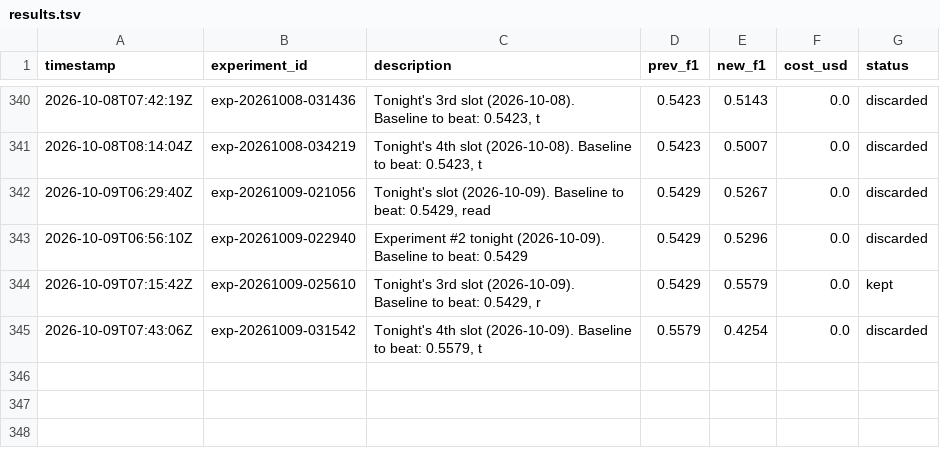
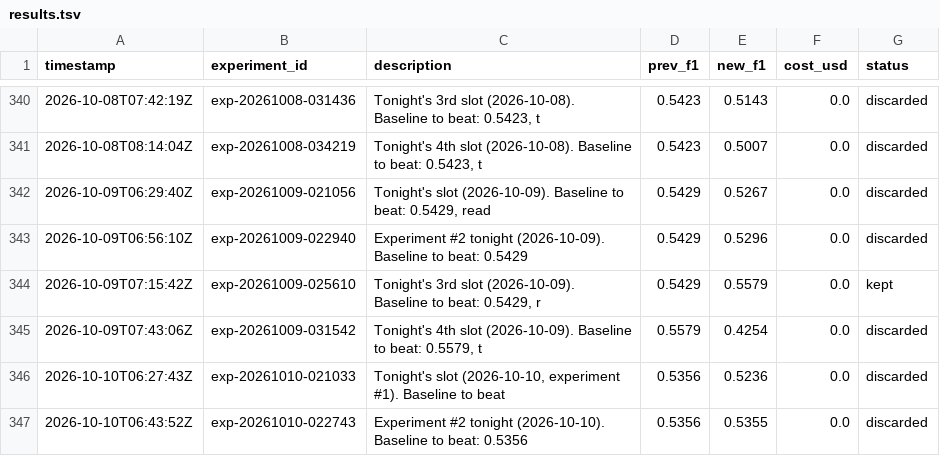
Before and after one commit to amruth9459/nanoclaw, a TSV file: groups/main/lexios-autoresearch/results.tsv, drawn as a sheet; only a part is shown, gaps mark what is left out; the diff names each change by its address in the sheet, - before the commit and + after, or states it on an @@ line.

```diff
--- a/groups/main/lexios-autoresearch/results.tsv
+++ b/groups/main/lexios-autoresearch/results.tsv
+row 346: 2026-10-10T06:27:43Z | exp-20261010-021033 | Tonight's slot (2026-10-10, experiment #1). Baseline to beat | 0.5356 | 0.5236 | 0.0 | discarded
+row 347: 2026-10-10T06:43:52Z | exp-20261010-022743 | Experiment #2 tonight (2026-10-10). Baseline to beat: 0.5356 | 0.5356 | 0.5355 | 0.0 | discarded
```
Also changed, not shown: 2 other files.
